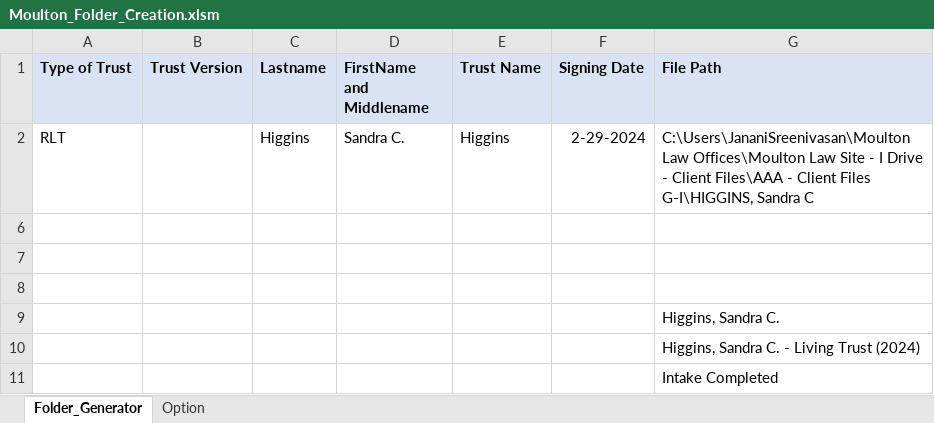
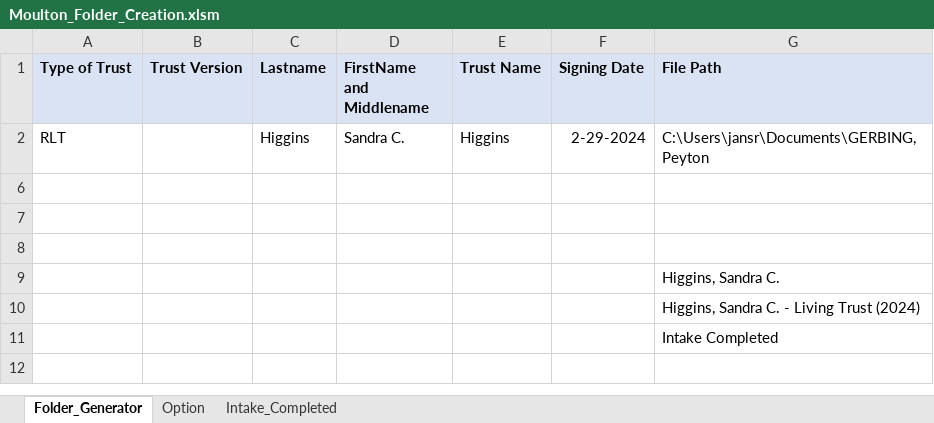
Before and after one commit to vsjanani/Miscellaneous_Technologies, an Excel workbook: moulton/Moulton_Folder_Creation.xlsm, sheet Folder_Generator, drawn as a sheet; values as stored, in another font and other column widths than the file's, no borders; charts and pictures and conditional formats not drawn; the diff names each change by its address in the sheet, - before the commit and + after, or states it on an @@ line.

```diff
--- a/moulton/Moulton_Folder_Creation.xlsm (sheet Folder_Generator)
+++ b/moulton/Moulton_Folder_Creation.xlsm (sheet Folder_Generator)
+sheet tab: Intake_Completed
-G2 (File Path): C:\Users\JananiSreenivasan\Moulton Law Offices\Moulton Law Site - I Drive - Client Files\AAA - Client Files G-I\HIGGINS, Sandra C
+G2 (File Path): C:\Users\jansr\Documents\GERBING, Peyton
```
Also changed, not shown: charts or pictures.
